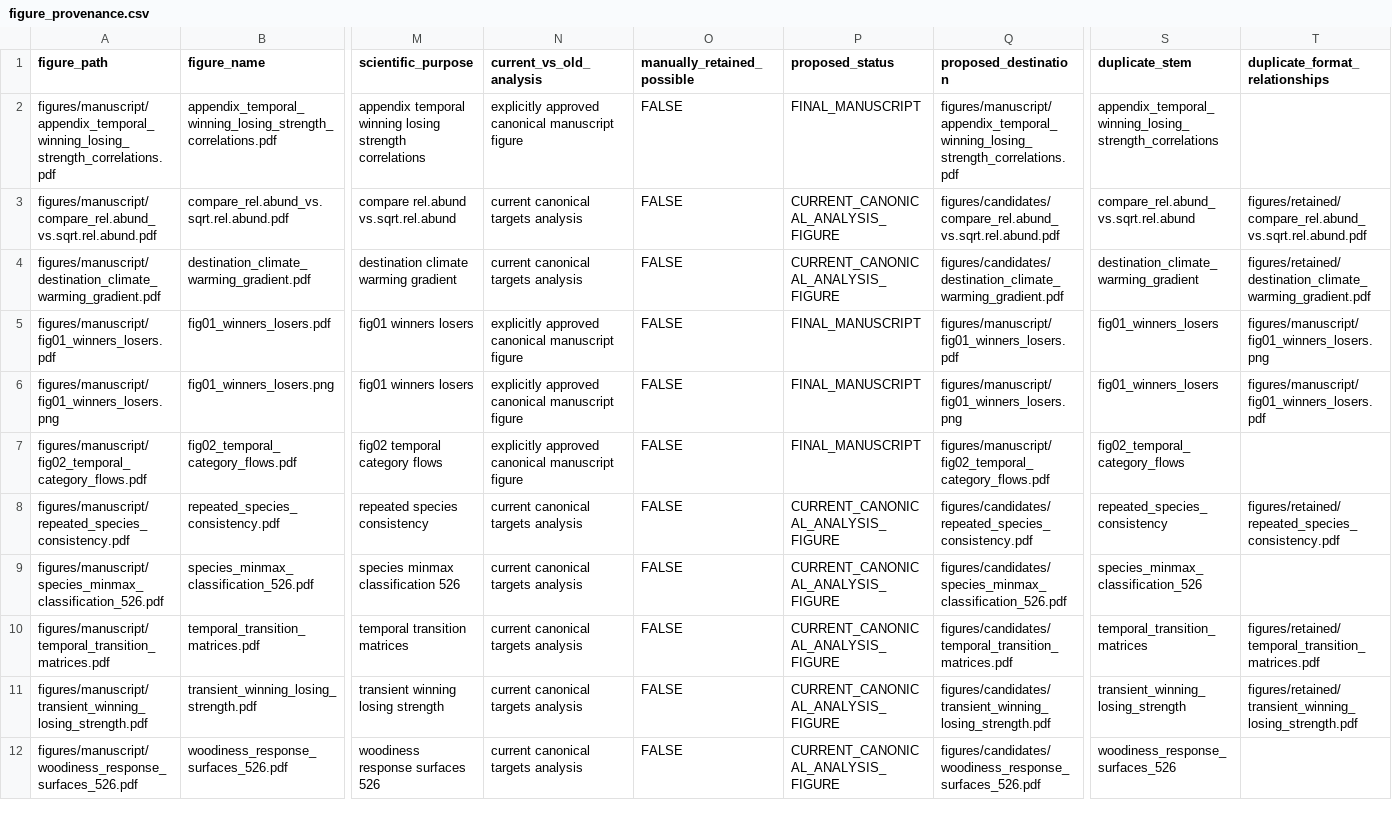
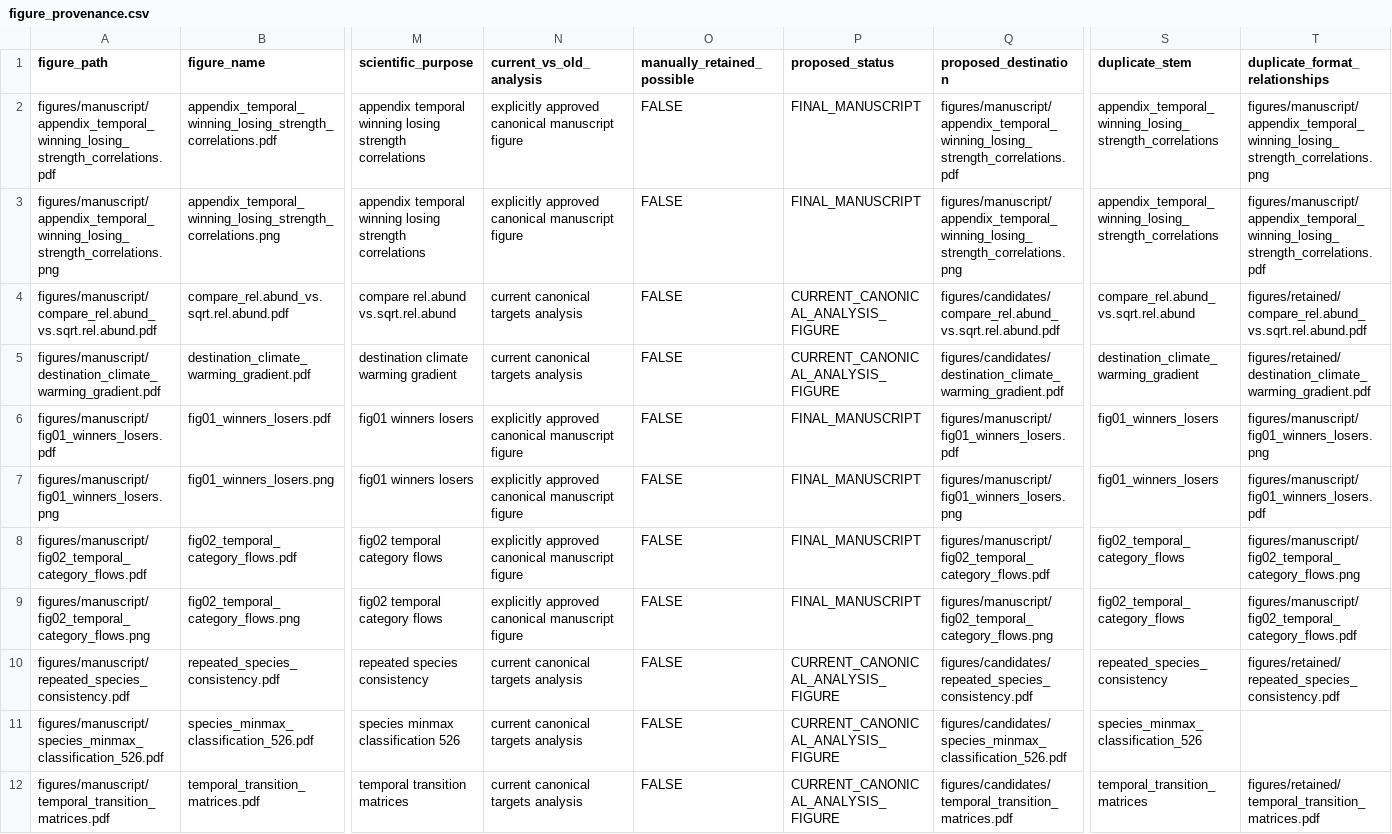
Before and after one commit to billurbektas/TransPlant_winners_losers, a CSV file: output/manifests/figure_provenance.csv, drawn as a sheet; only a part is shown, gaps mark what is left out; the shorter side is filled out with more unchanged rows; addresses are those after the commit; rows hold the shown columns only; the diff names each change by its address in the sheet, - before the commit and + after, or states it on an @@ line.

Commit message:
Add PNG exports for Figure 02 and appendix

```diff
--- a/output/manifests/figure_provenance.csv
+++ b/output/manifests/figure_provenance.csv
-T2 (duplicate_format_relationships): (empty)
+T2 (duplicate_format_relationships): figures/manuscript/appendix_temporal_winning_losing_strength_correlations.png
+row 3: figures/manuscript/appendix_temporal_winning_losing_strength_correlations.png | appendix_temporal_winning_losing_strength_correlations.png | appendix temporal winning losing strength correlations | explicitly approved canonical manuscript figure | FALSE | FINAL_MANUSCRIPT | figures/manuscript/appendix_temporal_winning_losing_strength_correlations.png | appendix_temporal_winning_losing_strength_correlations | figures/manuscript/appendix_temporal_winning_losing_strength_correlations.pdf
-T8 (duplicate_format_relationships): (empty)
+T8 (duplicate_format_relationships): figures/manuscript/fig02_temporal_category_flows.png
+row 9: figures/manuscript/fig02_temporal_category_flows.png | fig02_temporal_category_flows.png | fig02 temporal category flows | explicitly approved canonical manuscript figure | FALSE | FINAL_MANUSCRIPT | figures/manuscript/fig02_temporal_category_flows.png | fig02_temporal_category_flows | figures/manuscript/fig02_temporal_category_flows.pdf
```
Also changed, not shown: output/manifests/figures.csv, 7 other files.
